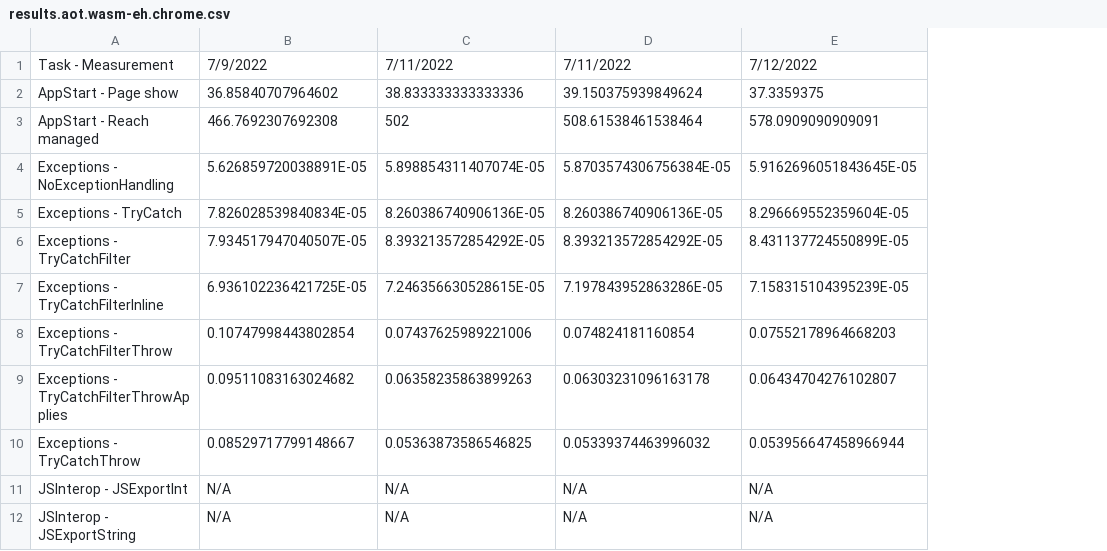
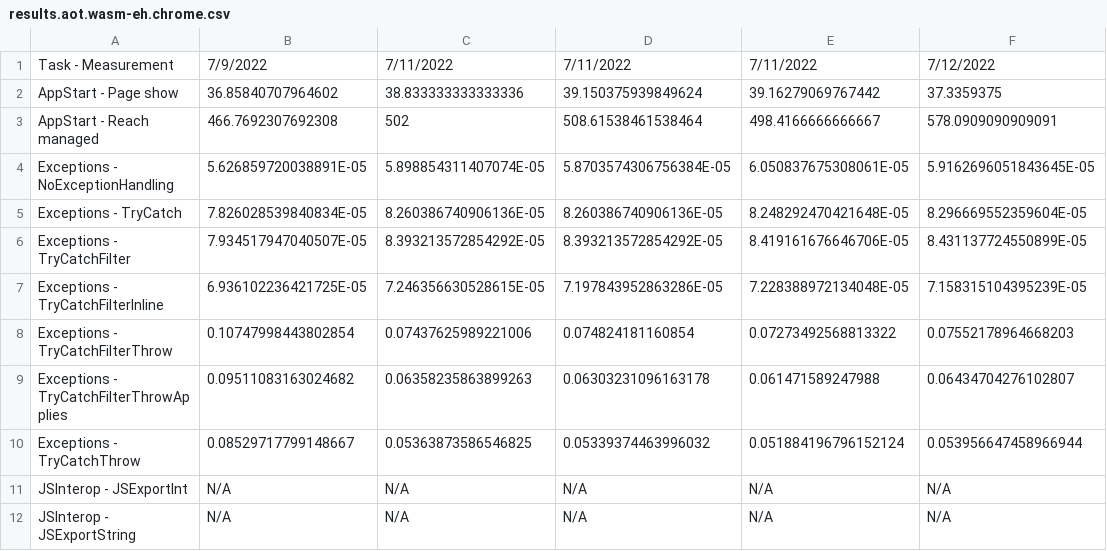
Before and after one commit to radekdoulik/WasmPerformanceMeasurements, a CSV file: csv/results.aot.wasm-eh.chrome.csv, drawn as a sheet; only a part is shown; the diff names each change by its address in the sheet, - before the commit and + after, or states it on an @@ line.

Commit message:
Add results for: cae954add0f01c85de7fef8cc41c2a11d1c920e1 Mon Jul 11 12:31:11 2022 -0700

```diff
--- a/csv/results.aot.wasm-eh.chrome.csv
+++ b/csv/results.aot.wasm-eh.chrome.csv
+column E, rows 1-12: 7/11/2022 | 39.16279069767442 | 498.4166666666667 | 6.050837675308061E-05 | 8.248292470421648E-05 | 8.419161676646706E-05 | 7.228388972134048E-05 | 0.07273492568813322 | 0.061471589247988 | 0.051884196796152124 | N/A | N/A
```
Also changed, not shown: csv/results.aot.default.chrome.csv, csv/results.aot.default.firefox.csv, 36 other files.
